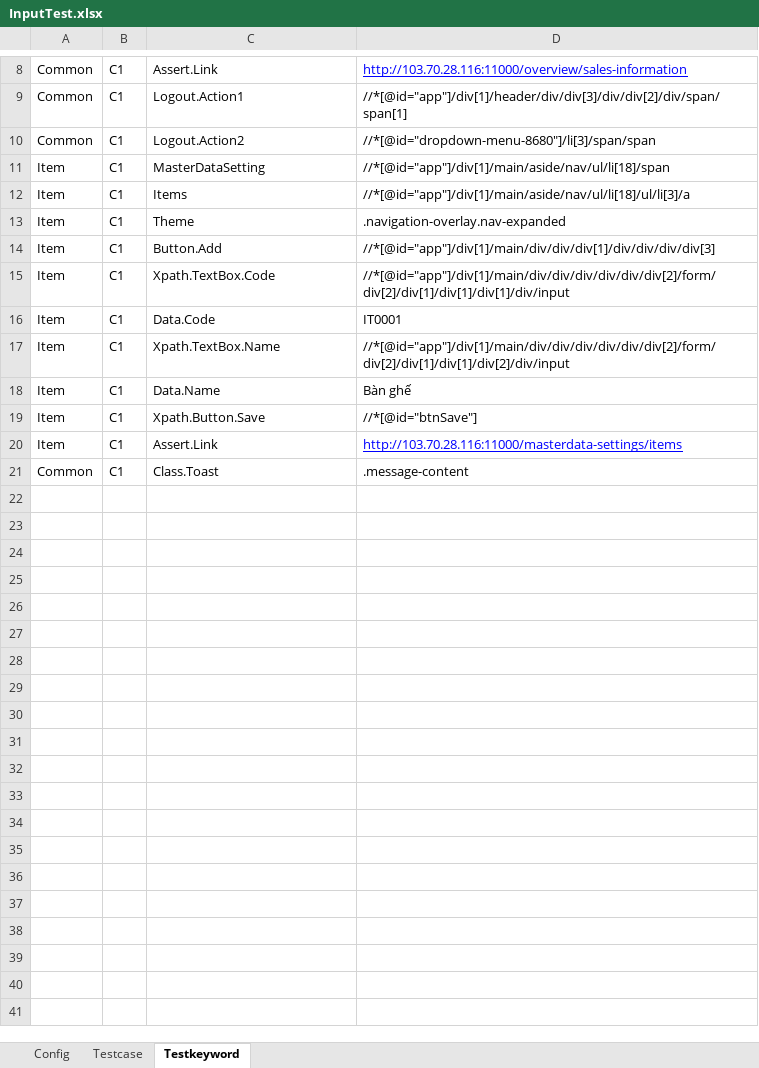
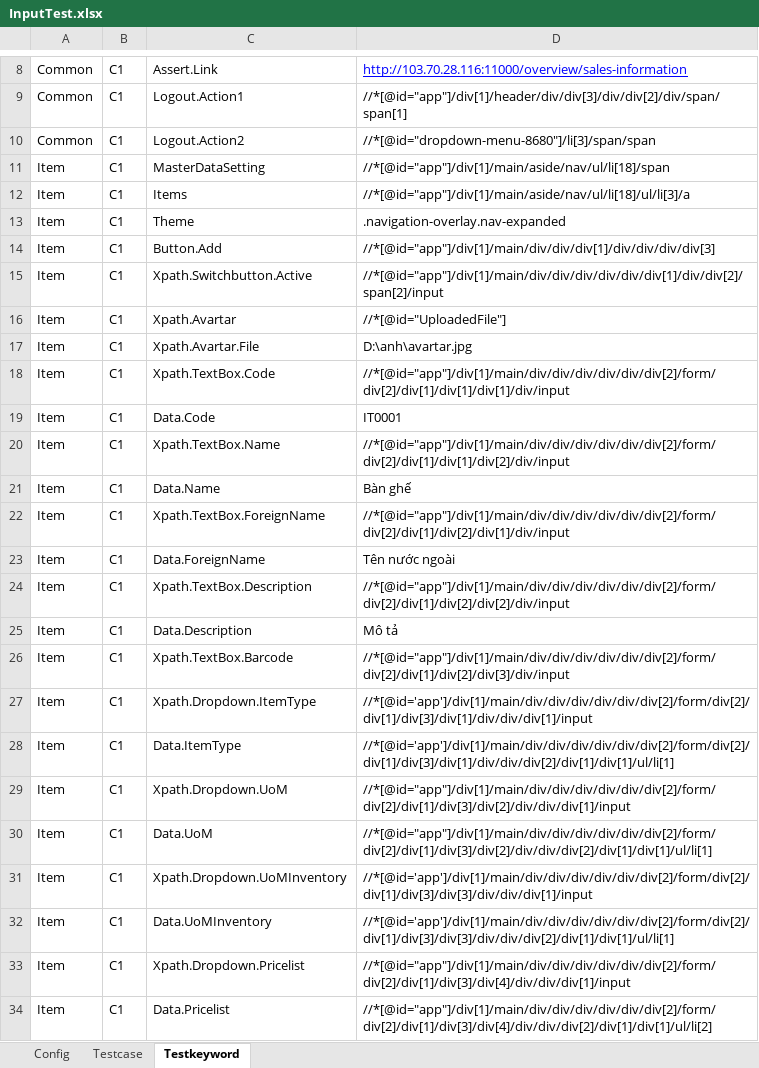
Before and after one commit to lahau16/automation_Test, an Excel workbook: SRC/Applications/Test.Application/InputTest.xlsx, sheet Testkeyword, drawn as a sheet; only a part is shown, gaps mark what is left out; the shorter side is filled out with more unchanged rows; values as stored, in another font and other column widths than the file's, no borders; the diff covers the shown part only; the diff names each change by its address in the sheet, - before the commit and + after, or states it on an @@ line.

Commit message:
Update testcase for Items of DMS_AI

```diff
--- a/SRC/Applications/Test.Application/InputTest.xlsx (sheet Testkeyword)
+++ b/SRC/Applications/Test.Application/InputTest.xlsx (sheet Testkeyword)
+row 15: Item | C1 | Xpath.Switchbutton.Active | //*[@id="app"]/div[1]/main/div/div/div/div/div/div[1]/div/div[2]/span[2]/input
+row 16: Item | C1 | Xpath.Avartar | //*[@id="UploadedFile"]
+row 17: Item | C1 | Xpath.Avartar.File | D:\anh\avartar.jpg
+row 22: Item | C1 | Xpath.TextBox.ForeignName | //*[@id="app"]/div[1]/main/div/div/div/div/div/div[2]/form/div[2]/div[1]/div[2]/div[1]/div/input
+row 23: Item | C1 | Data.ForeignName | Tên nước ngoài
+row 24: Item | C1 | Xpath.TextBox.Description | //*[@id="app"]/div[1]/main/div/div/div/div/div/div[2]/form/div[2]/div[1]/div[2]/div[2]/div/input
+row 25: Item | C1 | Data.Description | Mô tả
+row 26: Item | C1 | Xpath.TextBox.Barcode | //*[@id="app"]/div[1]/main/div/div/div/div/div/div[2]/form/div[2]/div[1]/div[2]/div[3]/div/input
+row 27: Item | C1 | Xpath.Dropdown.ItemType | //*[@id='app']/div[1]/main/div/div/div/div/div/div[2]/form/div[2]/div[1]/div[3]/div[1]/div/div/div[1]/input
+row 28: Item | C1 | Data.ItemType | //*[@id='app']/div[1]/main/div/div/div/div/div/div[2]/form/div[2]/div[1]/div[3]/div[1]/div/div/div[2]/div[1]/div[1]/ul/li[1]
+row 29: Item | C1 | Xpath.Dropdown.UoM | //*[@id="app"]/div[1]/main/div/div/div/div/div/div[2]/form/div[2]/div[1]/div[3]/div[2]/div/div/div[1]/input
+row 30: Item | C1 | Data.UoM | //*[@id="app"]/div[1]/main/div/div/div/div/div/div[2]/form/div[2]/div[1]/div[3]/div[2]/div/div/div[2]/div[1]/div[1]/ul/li[1]
+row 31: Item | C1 | Xpath.Dropdown.UoMInventory | //*[@id='app']/div[1]/main/div/div/div/div/div/div[2]/form/div[2]/div[1]/div[3]/div[3]/div/div/div[1]/input
+row 32: Item | C1 | Data.UoMInventory | //*[@id='app']/div[1]/main/div/div/div/div/div/div[2]/form/div[2]/div[1]/div[3]/div[3]/div/div/div[2]/div[1]/div[1]/ul/li[1]
+row 33: Item | C1 | Xpath.Dropdown.Pricelist | //*[@id="app"]/div[1]/main/div/div/div/div/div/div[2]/form/div[2]/div[1]/div[3]/div[4]/div/div/div[1]/input
+row 34: Item | C1 | Data.Pricelist | //*[@id="app"]/div[1]/main/div/div/div/div/div/div[2]/form/div[2]/div[1]/div[3]/div[4]/div/div/div[2]/div[1]/div[1]/ul/li[2]
```
Also changed, not shown: 18 added rows elsewhere in this sheet, 2 other files.
